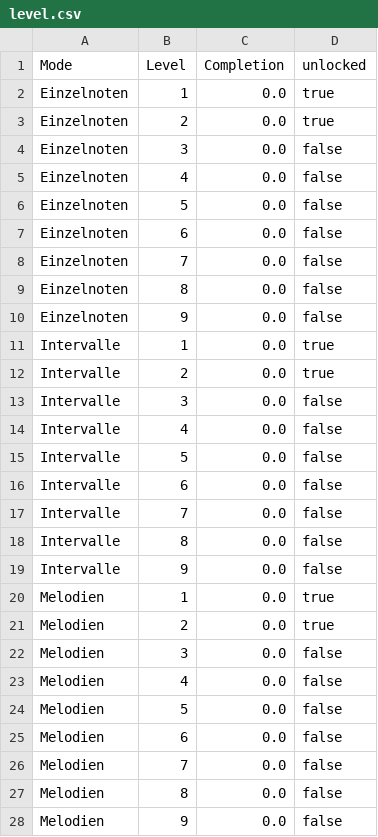
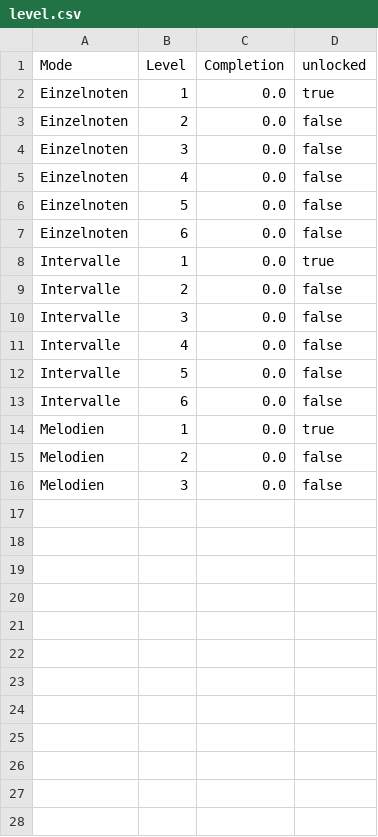
Before and after one commit to Driemtax/VocalHero, a CSV file: src/assets/level.csv, drawn as a sheet.

Commit message:
update number of levels in each mode

```diff
--- a/src/assets/level.csv
+++ b/src/assets/level.csv
@@ -2,3 +2,3 @@ Mode,Level,Completion,unlocked
 Einzelnoten,1,0.0,true
-Einzelnoten,2,0.0,true
+Einzelnoten,2,0.0,false
 Einzelnoten,3,0.0,false
@@ -7,7 +7,4 @@ Einzelnoten,5,0.0,false
 Einzelnoten,6,0.0,false
-Einzelnoten,7,0.0,false
-Einzelnoten,8,0.0,false
-Einzelnoten,9,0.0,false
 Intervalle,1,0.0,true
-Intervalle,2,0.0,true
+Intervalle,2,0.0,false
 Intervalle,3,0.0,false
@@ -16,13 +13,4 @@ Intervalle,5,0.0,false
 Intervalle,6,0.0,false
-Intervalle,7,0.0,false
-Intervalle,8,0.0,false
-Intervalle,9,0.0,false
 Melodien,1,0.0,true
-Melodien,2,0.0,true
+Melodien,2,0.0,false
 Melodien,3,0.0,false
-Melodien,4,0.0,false
-Melodien,5,0.0,false
-Melodien,6,0.0,false
-Melodien,7,0.0,false
-Melodien,8,0.0,false
-Melodien,9,0.0,false
```
